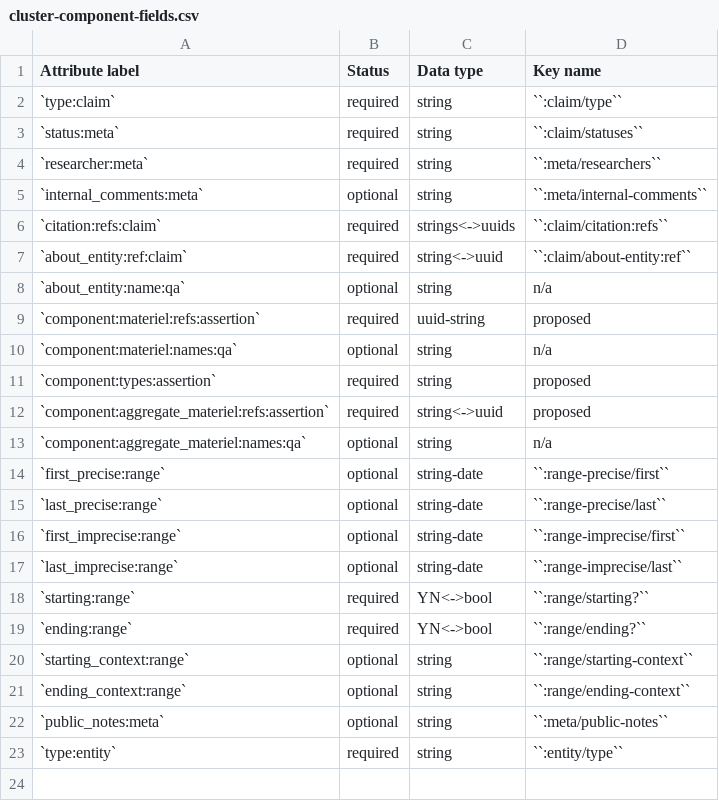
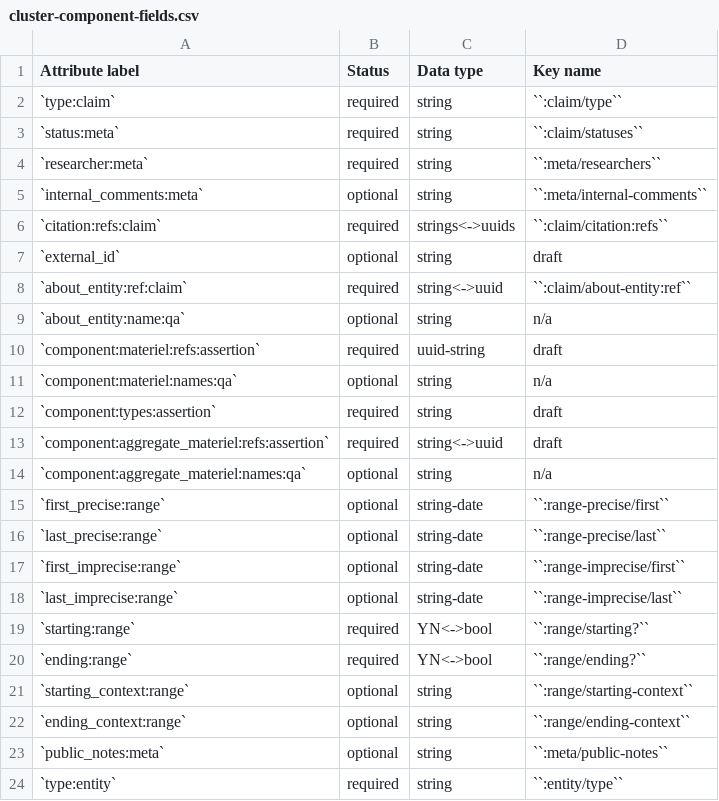
Before and after one commit to security-force-monitor/research-handbook, a CSV file: source/_static/cluster-component-fields.csv, drawn as a sheet.

Commit message:
Update cluster-component-fields.csv

```diff
--- a/source/_static/cluster-component-fields.csv
+++ b/source/_static/cluster-component-fields.csv
@@ -6,8 +6,9 @@ Attribute label , Status , Data type , Key name
 `citation:refs:claim` , required , strings<->uuids , ``:claim/citation:refs``
+`external_id` , optional , string , draft
 `about_entity:ref:claim` , required , string<->uuid , ``:claim/about-entity:ref``
 `about_entity:name:qa` , optional , string , n/a
-`component:materiel:refs:assertion` , required , uuid-string , proposed
+`component:materiel:refs:assertion` , required , uuid-string , draft
 `component:materiel:names:qa` , optional , string , n/a
-`component:types:assertion` , required , string , proposed
-`component:aggregate_materiel:refs:assertion` , required , string<->uuid , proposed
+`component:types:assertion` , required , string , draft
+`component:aggregate_materiel:refs:assertion` , required , string<->uuid , draft
 `component:aggregate_materiel:names:qa` , optional , string , n/a
```
